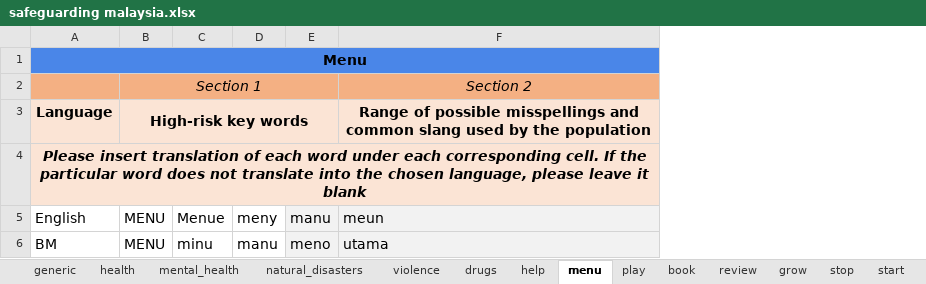
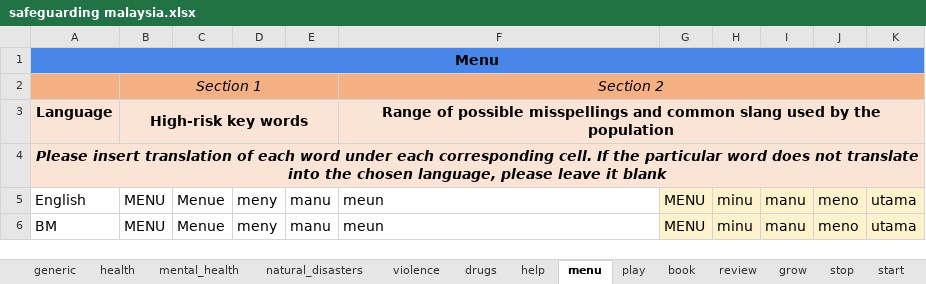
Before and after one commit to ParentingForLifelongHealth/parenttext-malaysia, an Excel workbook: excel_files/safeguarding malaysia.xlsx, sheet menu, drawn as a sheet; values as stored, in another font and other column widths than the file's, no borders; charts and pictures not drawn; the diff names each change by its address in the sheet, - before the commit and + after, or states it on an @@ line.

```diff
--- a/excel_files/safeguarding malaysia.xlsx (sheet menu)
+++ b/excel_files/safeguarding malaysia.xlsx (sheet menu)
+column G, rows 5-6: MENU | MENU
+column H, rows 5-6: minu | minu
+column I, rows 5-6: manu | manu
+column J, rows 5-6: meno | meno
+column K, rows 5-6: utama | utama
+F2:K2 merged
+F3:K3 merged
-E5:F6 fill: #F2F2F2
+E5:F6 fill: none
-C6: minu
+C6: Menue
-D6: manu
+D6: meny
-E6: meno
+E6: manu
-F6: utama
+F6: meun
```
Also changed, not shown: sheet grow, sheet start, sheet help, sheet play, sheet pause, sheet stop, 2 more sheets, charts or pictures, 1 other file.
